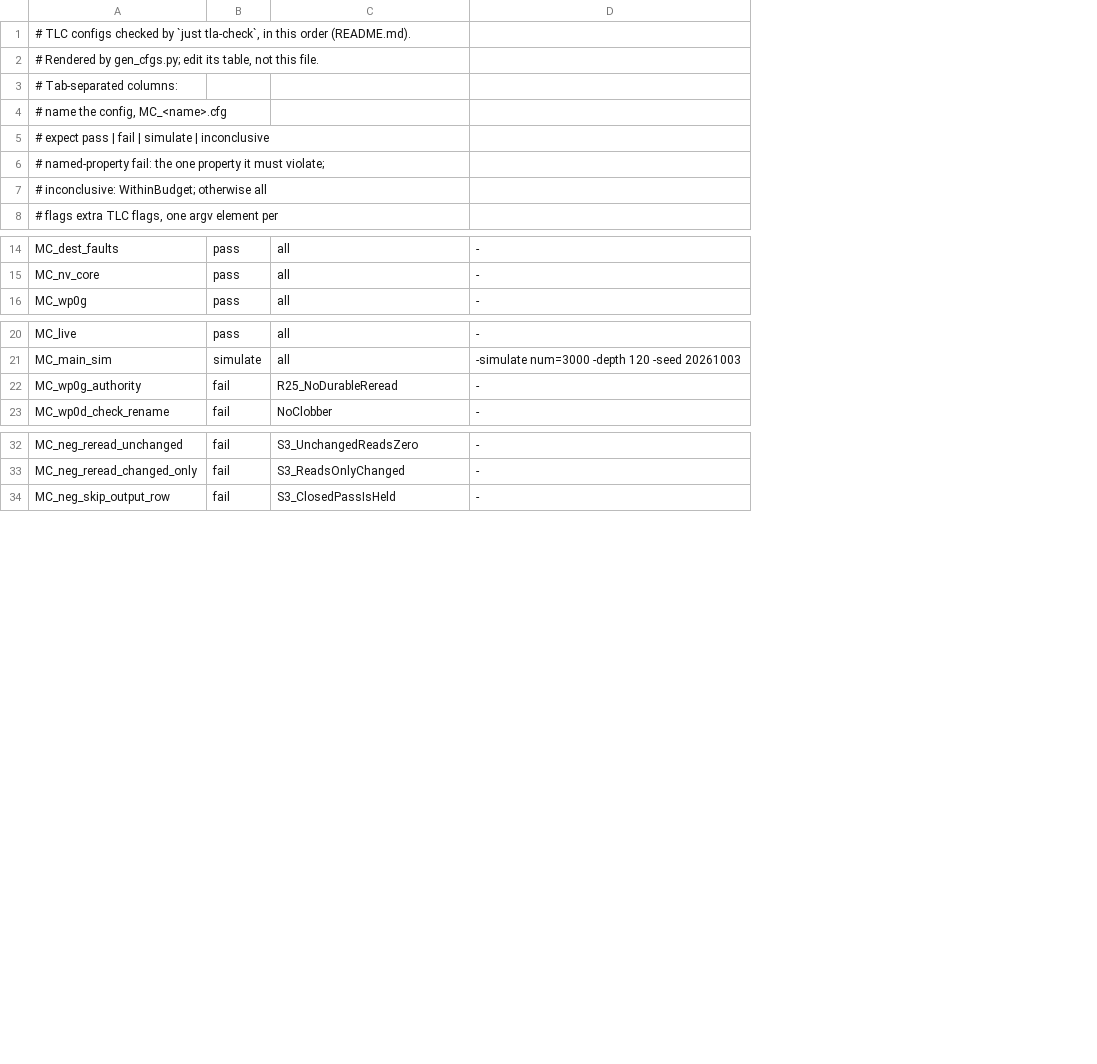
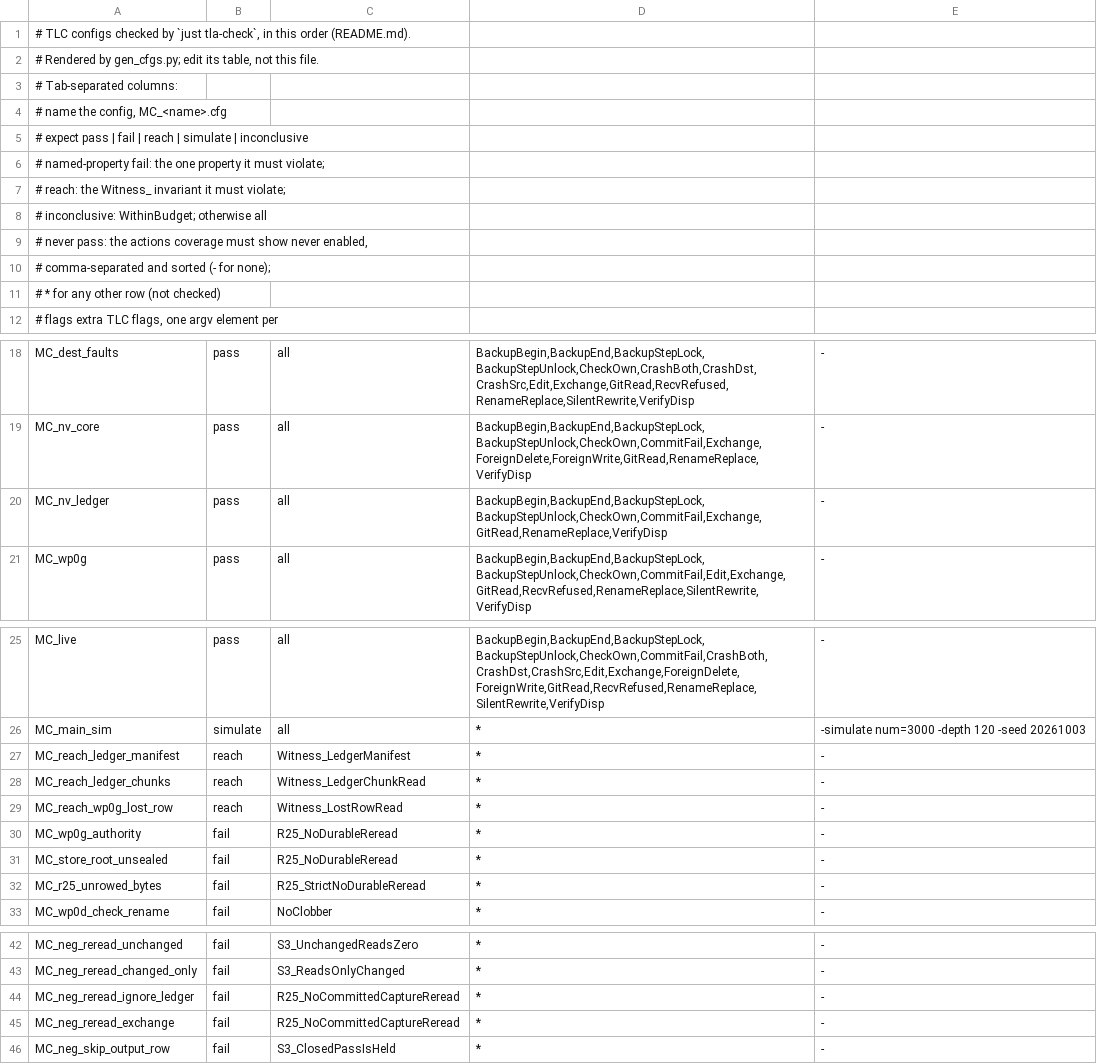
Before and after one commit to Jesssullivan/bulkload, a TSV file: docs/formal/configs.tsv, drawn as a sheet; only a part is shown, gaps mark what is left out; the diff names each change by its address in the sheet, - before the commit and + after, or states it on an @@ line.

Commit message:
docs(formal): fix the review's model and runner findings
Fixes the medium and high findings of the review of d7589e0.

- Runner (justfile tla-check): the budget self-test counts only when its
  log ends normally with WithinBudget alone violated. A log with no
  Finished line is now ABORTED and matches no expectation; it was
  INCONCLUSIVE, so a self-test JVM that died passed as proof of the budget.
- Coverage is enforced: configs.tsv's new `never` column holds each pass
  row's exact never-enabled actions, and any difference fails the row.
  New `reach` rows end REACHED when exactly their Witness_ invariant is
  violated, which proves a scenario reachable at that bound.
- WP0(g) evidence: MC_wp0g leaves MC_main's bound, where the relaxed
  ledger was never read, for {a,b} R3 C1 E0 F1 relaxed. The ghost
  ledgerLost records rows a source power loss dropped, and
  MC_reach_wp0g_lost_row proves a later run consults the ledger for such
  a row at that bound.
- Store root: StoreRootSealed states the assumption that the source state
  root's directory entry is durable once the store's first commit returns.
  private_dir does not seal the parent today, and MC_store_root_unsealed
  shows the cost: R25_NoDurableReread fails under strict settings.
- R25 reading: TrackStrictHeld and R25_StrictNoDurableReread make the gap
  between "held = a committed row" and OI-1002-Q33's strict reading
  visible; MC_r25_unrowed_bytes fails it in code shape. The R25 comment no
  longer claims that both clauses are one check.
- R25_NoCommittedCaptureReread (slo.md's wording) was vacuous in code
  shape. The mutation reread_ignore_ledger and an exchange-design row now
  violate it, and gen_cfgs.py asserts that every safety invariant except
  TypeOK has a fail row.
- MC_nv_ledger (MC_nv_core plus one third-party write) is a second
  N-version row; two reach rows prove its ledger-manifest and ledger
  chunk-read branches reachable.
- LedgerCommit's comment states that it never fails here, unlike the code.

MC_main, MC_main_deep and MC_nv_core keep their counts (869,296, 334,296
and 15,834 distinct states).

Rulings: OI-1003-Q7, OI-1003-Q20, OI-1003-Q23, OI-1003-Q32, R-N13

```diff
--- a/docs/formal/configs.tsv
+++ b/docs/formal/configs.tsv
+column D, rows 18-19: BackupBegin,BackupEnd,BackupStepLock,BackupStepUnlock,CheckOwn,CrashBoth,CrashDst,CrashSrc,Edit,Exchange,GitRead,RecvRefused,RenameReplace,SilentRewrite,VerifyDisp | BackupBegin,BackupEnd,BackupStepLock,BackupStepUnlock,CheckOwn,CommitFail,Exchange,ForeignDelete,ForeignWrite,GitRead,RenameReplace,VerifyDisp; row 21: BackupBegin,BackupEnd,BackupStepLock,BackupStepUnlock,CheckOwn,CommitFail,Edit,Exchange,GitRead,RecvRefused,RenameReplace,SilentRewrite,VerifyDisp; rows 25-26: BackupBegin,BackupEnd,BackupStepLock,BackupStepUnlock,CheckOwn,CommitFail,CrashBoth,CrashDst,CrashSrc,Edit,Exchange,ForeignDelete,ForeignWrite,GitRead,RecvRefused,RenameReplace,SilentRewrite,VerifyDisp | *; row 30: *; row 33: *; rows 42-43: * | *; row 46: *
-A5: …fail | simulate |…
+A5: …fail | reach | simulate |…
+row 7: # reach: the Witness_ invariant it must violate;
+row 9: # never pass: the actions coverage must show never enabled,
+row 10: # comma-separated and sorted (- for none);
+row 11: # * for any other row (not checked)
+row 20: MC_nv_ledger | pass | all | BackupBegin,BackupEnd,BackupStepLock,BackupStepUnlock,CheckOwn,CommitFail,Exchange,GitRead,RenameReplace,VerifyDisp | -
+row 27: MC_reach_ledger_manifest | reach | Witness_LedgerManifest | * | -
+row 28: MC_reach_ledger_chunks | reach | Witness_LedgerChunkRead | * | -
+row 29: MC_reach_wp0g_lost_row | reach | Witness_LostRowRead | * | -
+row 31: MC_store_root_unsealed | fail | R25_NoDurableReread | * | -
+row 32: MC_r25_unrowed_bytes | fail | R25_StrictNoDurableReread | * | -
+row 44: MC_neg_reread_ignore_ledger | fail | R25_NoCommittedCaptureReread | * | -
+row 45: MC_neg_reread_exchange | fail | R25_NoCommittedCaptureReread | * | -
```
Also changed, not shown: 43 other files.
